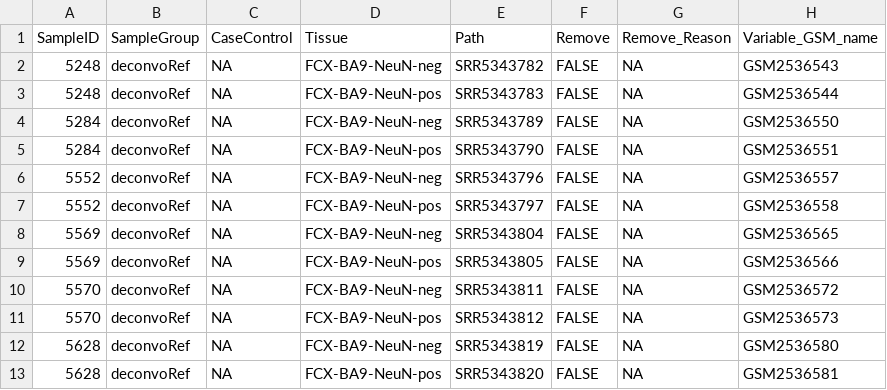
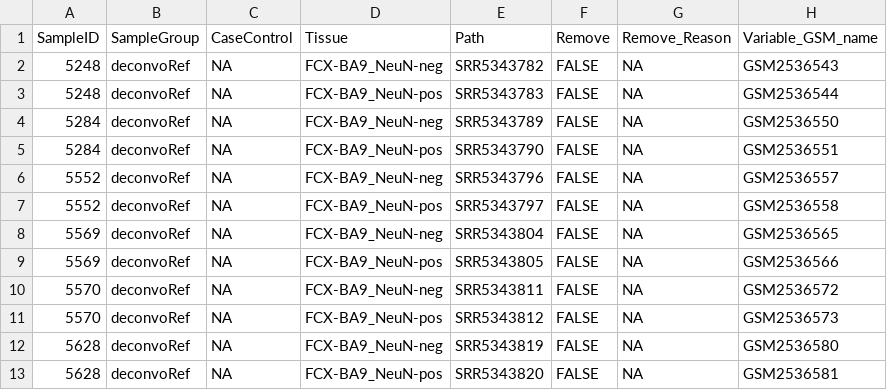
Before and after one commit to tniranjan1/RRBS_PIPELINE, a TSV file: config/deconvo_bsseq_ref_samples.tsv, drawn as a sheet.

```diff
--- a/config/deconvo_bsseq_ref_samples.tsv
+++ b/config/deconvo_bsseq_ref_samples.tsv
@@ -1,13 +1,13 @@
 SampleID	SampleGroup	CaseControl	Tissue	Path	Remove	Remove_Reason	Variable_GSM_name
-5248	deconvoRef	NA	FCX-BA9-NeuN-neg	SRR5343782	FALSE	NA	GSM2536543
-5248	deconvoRef	NA	FCX-BA9-NeuN-pos	SRR5343783	FALSE	NA	GSM2536544
-5284	deconvoRef	NA	FCX-BA9-NeuN-neg	SRR5343789	FALSE	NA	GSM2536550
-5284	deconvoRef	NA	FCX-BA9-NeuN-pos	SRR5343790	FALSE	NA	GSM2536551
-5552	deconvoRef	NA	FCX-BA9-NeuN-neg	SRR5343796	FALSE	NA	GSM2536557
-5552	deconvoRef	NA	FCX-BA9-NeuN-pos	SRR5343797	FALSE	NA	GSM2536558
-5569	deconvoRef	NA	FCX-BA9-NeuN-neg	SRR5343804	FALSE	NA	GSM2536565
-5569	deconvoRef	NA	FCX-BA9-NeuN-pos	SRR5343805	FALSE	NA	GSM2536566
-5570	deconvoRef	NA	FCX-BA9-NeuN-neg	SRR5343811	FALSE	NA	GSM2536572
-5570	deconvoRef	NA	FCX-BA9-NeuN-pos	SRR5343812	FALSE	NA	GSM2536573
-5628	deconvoRef	NA	FCX-BA9-NeuN-neg	SRR5343819	FALSE	NA	GSM2536580
-5628	deconvoRef	NA	FCX-BA9-NeuN-pos	SRR5343820	FALSE	NA	GSM2536581
+5248	deconvoRef	NA	FCX-BA9_NeuN-neg	SRR5343782	FALSE	NA	GSM2536543
+5248	deconvoRef	NA	FCX-BA9_NeuN-pos	SRR5343783	FALSE	NA	GSM2536544
+5284	deconvoRef	NA	FCX-BA9_NeuN-neg	SRR5343789	FALSE	NA	GSM2536550
+5284	deconvoRef	NA	FCX-BA9_NeuN-pos	SRR5343790	FALSE	NA	GSM2536551
+5552	deconvoRef	NA	FCX-BA9_NeuN-neg	SRR5343796	FALSE	NA	GSM2536557
+5552	deconvoRef	NA	FCX-BA9_NeuN-pos	SRR5343797	FALSE	NA	GSM2536558
+5569	deconvoRef	NA	FCX-BA9_NeuN-neg	SRR5343804	FALSE	NA	GSM2536565
+5569	deconvoRef	NA	FCX-BA9_NeuN-pos	SRR5343805	FALSE	NA	GSM2536566
+5570	deconvoRef	NA	FCX-BA9_NeuN-neg	SRR5343811	FALSE	NA	GSM2536572
+5570	deconvoRef	NA	FCX-BA9_NeuN-pos	SRR5343812	FALSE	NA	GSM2536573
+5628	deconvoRef	NA	FCX-BA9_NeuN-neg	SRR5343819	FALSE	NA	GSM2536580
+5628	deconvoRef	NA	FCX-BA9_NeuN-pos	SRR5343820	FALSE	NA	GSM2536581
```
Also changed, not shown: 1 other file.
